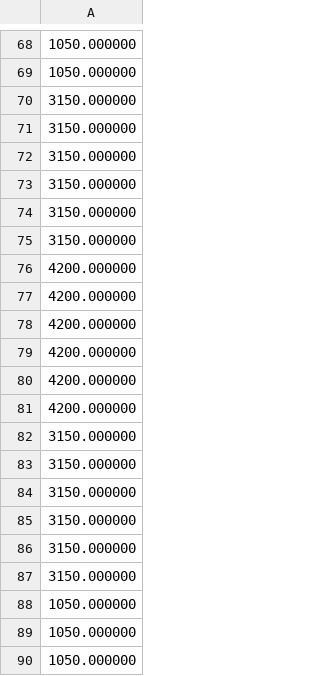
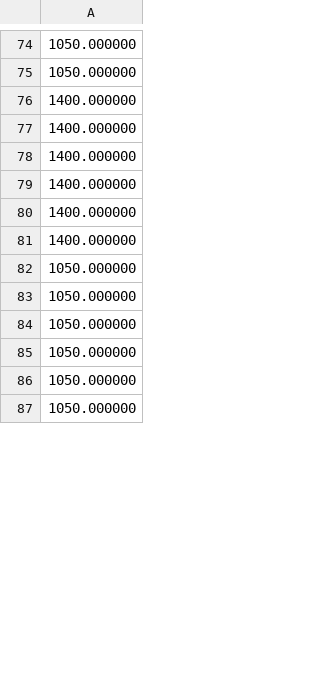
Before and after one commit to krisub/cache_ext, a CSV file: eviction_evo/schedules/350.csv, drawn as a sheet; only a part is shown, gaps mark what is left out; the shorter side is filled out with more unchanged rows; the diff covers the shown part only.

```diff
--- a/eviction_evo/schedules/350.csv
+++ b/eviction_evo/schedules/350.csv
@@ -69,20 +75,8 @@
 1050.000000
-3150.000000
-3150.000000
-3150.000000
-3150.000000
-3150.000000
-3150.000000
-4200.000000
-4200.000000
-4200.000000
-4200.000000
-4200.000000
-4200.000000
-3150.000000
-3150.000000
-3150.000000
-3150.000000
-3150.000000
-3150.000000
+1400.000000
+1400.000000
+1400.000000
+1400.000000
+1400.000000
+1400.000000
 1050.000000
```
Also changed, not shown: 48 added rows, 36 removed rows and 18 edited cells elsewhere in this file, eviction_evo/schedules/1400.csv, 34 other files.
